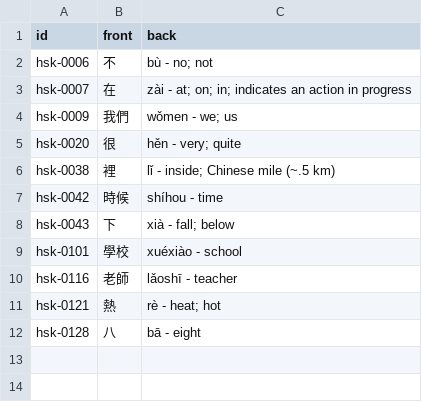
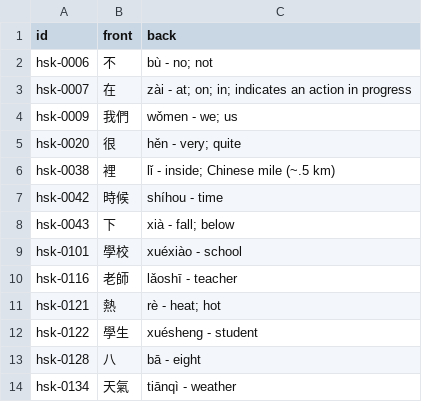
Before and after one commit to chiin/feeeed, a CSV file: hsk_practice.csv, drawn as a sheet; the diff names each change by its address in the sheet, - before the commit and + after, or states it on an @@ line.

```diff
--- a/hsk_practice.csv
+++ b/hsk_practice.csv
+row 12: hsk-0122 | 學生 | xuésheng - student
+row 14: hsk-0134 | 天氣 | tiānqì - weather
```
Also changed, not shown: 29 other files.
